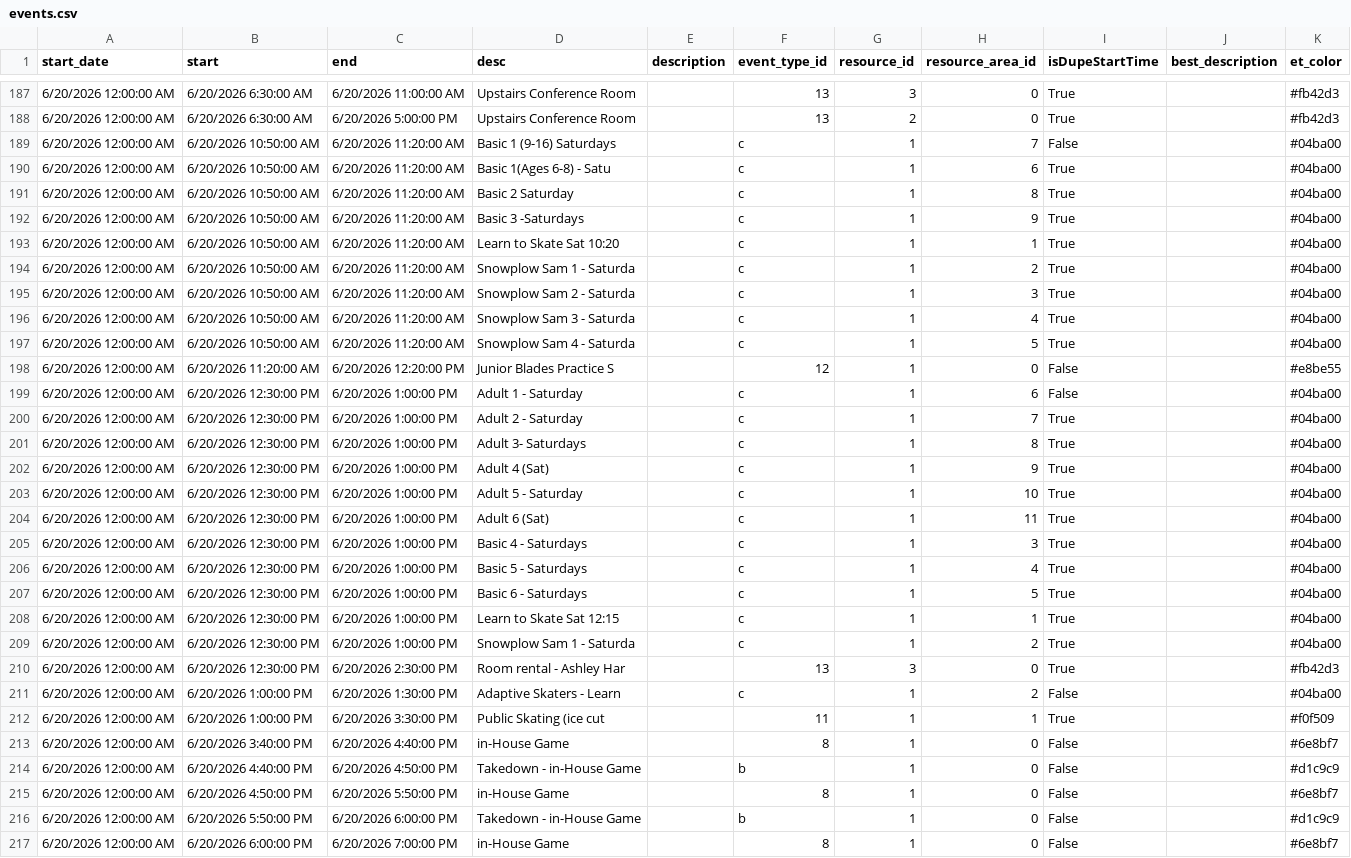
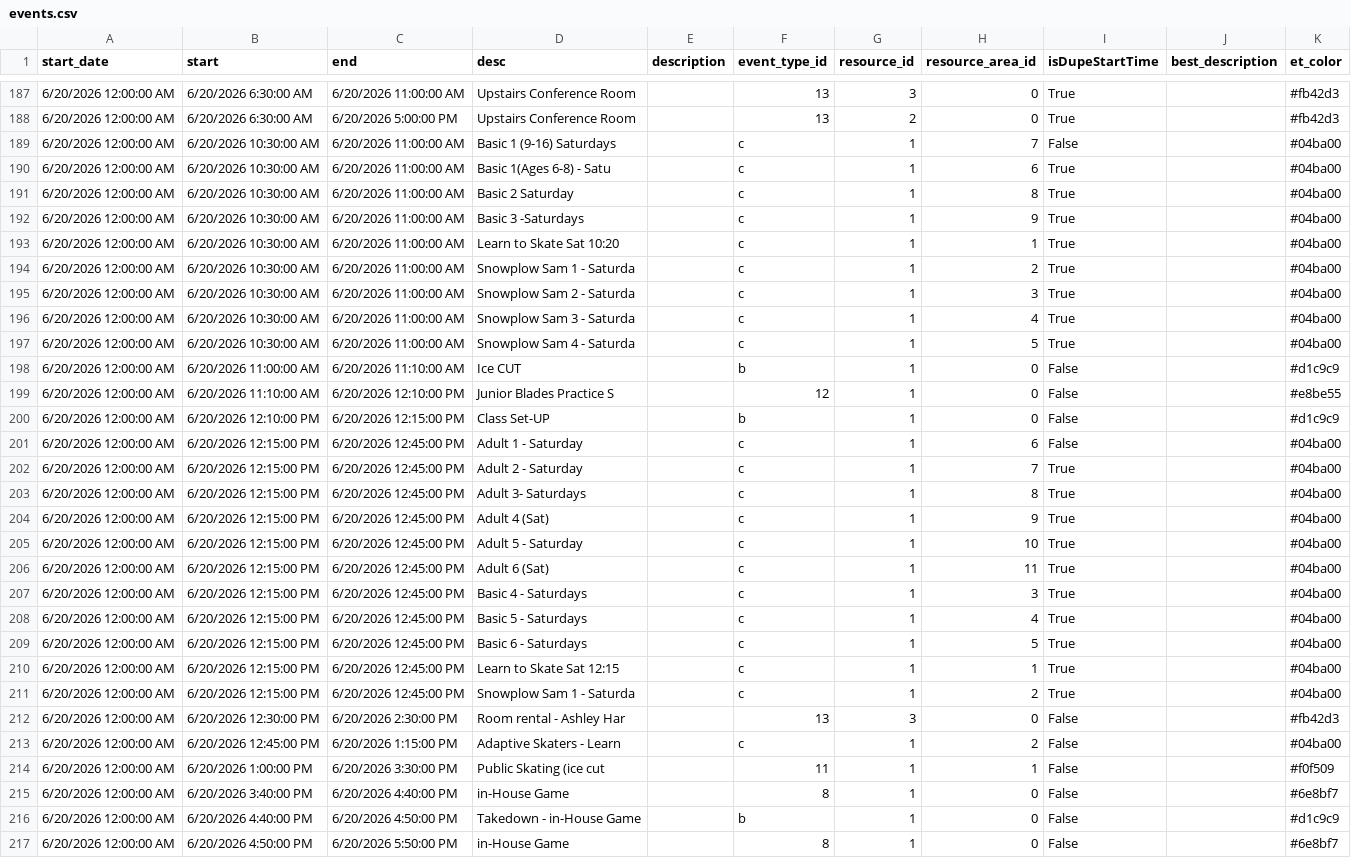
Before and after one commit to epicentr/aerodrome-ical-proxy, a CSV file: events.csv, drawn as a sheet; only a part is shown, gaps mark what is left out; the shorter side is filled out with more unchanged rows.

Commit message:
Update calendar data
Diff summary:
diff --git a/events.csv b/events.csv
index 8a5825e..af396aa 100644
--- a/events.csv
+++ b/events.csv
@@ -189,24 +189,26 @@ start_date,start,end,desc,description,event_type_id,resource_id,resource_area_id
-6/20/2026 12:00:00 AM,6/20/2026 10:50:00 AM,6/20/2026 11:20:00 AM,Basic 1 (9-16) Saturdays,,c,1,7,False,,#04ba00
-6/20/2026 12:00:00 AM,6/20/2026 10:50:00 AM,6/20/2026 11:20:00 AM,Basic 1(Ages 6-8) - Satu,,c,1,6,True,,#04ba00
-6/20/2026 12:00:00 AM,6/20/2026 10:50:00 AM,6/20/2026 11:20:00 AM,Basic 2 Saturday,,c,1,8,True,,#04ba00
-6/20/2026 12:00:00 AM,6/20/2026 10:50:00 AM,6/20/2026 11:20:00 AM,Basic 3 -Saturdays,,c,1,9,True,,#04ba00
-6/20/2026 12:00:00 AM,6/20/2026 10:50:00 AM,6/20/2026 11:20:00 AM,Learn to Skate Sat 10:20,,c,1,1,True,,#04ba00
-6/20/2026 12:00:00 AM,6/20/2026 10:50:00 AM,6/20/2026 11:20:00 AM,Snowplow Sam 1 - Saturda,,c,1,2,True,,#04ba00
-6/20/2026 12:00:00 AM,6/20/2026 10:50:00 AM,6/20/2026 11:20:00 AM,Snowplow Sam 2 - Saturda,,c,1,3,True,,#04ba00
-6/20/2026 12:00:00 AM,6/20/2026 10:50:00 AM,6/20/2026 11:20:00 AM,Snowplow Sam 3 - Saturda,,c,1,4,True,,#04ba00
-6/20/2026 12:00:00 AM,6/20/2026 10:50:00 AM,6/20/2026 11:20:00 AM,Snowplow Sam 4 - Saturda,,c,1,5,True,,#04ba00
-6/20/2026 12:00:00 AM,6/20/2026 11:20:00 AM,6/20/2026 12:20:00 PM,Junior Blades Practice S,,12,1,0,False,,#e8be55
-6/20/2026 12:00:00 AM,6/20/2026 12:30:00 PM,6/20/2026 1:00:00 PM,Adult 1 - Saturday,,c,1,6,False,,#04ba00
-6/20/2026 12:00:00 AM,6/20/2026 12:30:00 PM,6/20/2026 1:00:00 PM,Adult 2 - Saturday,,c,1,7,True,,#04ba00
-6/20/2026 12:00:00 AM,6/20/2026 12:30:00 PM,6/20/2026 1:00:00 PM,Adult 3- Saturdays,,c,1,8,True,,#04ba00
-6/20/2026 12:00:00 AM,6/20/2026 12:30:00 PM,6/20/2026 1:00:00 PM,Adult 4 (Sat),,c,1,9,True,,#04ba00
-6/20/2026 12:00:00 AM,6/20/2026 12:30:00 PM,6/20/2026 1:00:00 PM,Adult 5 - Saturday,,c,1,10,True,,#04ba00

```diff
--- a/events.csv
+++ b/events.csv
@@ -188,26 +188,28 @@ start_date,start,end,desc,description,event_type_id,resource_id,resource_area_id
 6/20/2026 12:00:00 AM,6/20/2026 6:30:00 AM,6/20/2026 5:00:00 PM,Upstairs Conference Room,,13,2,0,True,,#fb42d3
-6/20/2026 12:00:00 AM,6/20/2026 10:50:00 AM,6/20/2026 11:20:00 AM,Basic 1 (9-16) Saturdays,,c,1,7,False,,#04ba00
-6/20/2026 12:00:00 AM,6/20/2026 10:50:00 AM,6/20/2026 11:20:00 AM,Basic 1(Ages 6-8) - Satu,,c,1,6,True,,#04ba00
-6/20/2026 12:00:00 AM,6/20/2026 10:50:00 AM,6/20/2026 11:20:00 AM,Basic 2 Saturday,,c,1,8,True,,#04ba00
-6/20/2026 12:00:00 AM,6/20/2026 10:50:00 AM,6/20/2026 11:20:00 AM,Basic 3 -Saturdays,,c,1,9,True,,#04ba00
-6/20/2026 12:00:00 AM,6/20/2026 10:50:00 AM,6/20/2026 11:20:00 AM,Learn to Skate Sat 10:20,,c,1,1,True,,#04ba00
-6/20/2026 12:00:00 AM,6/20/2026 10:50:00 AM,6/20/2026 11:20:00 AM,Snowplow Sam 1 - Saturda,,c,1,2,True,,#04ba00
-6/20/2026 12:00:00 AM,6/20/2026 10:50:00 AM,6/20/2026 11:20:00 AM,Snowplow Sam 2 - Saturda,,c,1,3,True,,#04ba00
-6/20/2026 12:00:00 AM,6/20/2026 10:50:00 AM,6/20/2026 11:20:00 AM,Snowplow Sam 3 - Saturda,,c,1,4,True,,#04ba00
-6/20/2026 12:00:00 AM,6/20/2026 10:50:00 AM,6/20/2026 11:20:00 AM,Snowplow Sam 4 - Saturda,,c,1,5,True,,#04ba00
-6/20/2026 12:00:00 AM,6/20/2026 11:20:00 AM,6/20/2026 12:20:00 PM,Junior Blades Practice S,,12,1,0,False,,#e8be55
-6/20/2026 12:00:00 AM,6/20/2026 12:30:00 PM,6/20/2026 1:00:00 PM,Adult 1 - Saturday,,c,1,6,False,,#04ba00
-6/20/2026 12:00:00 AM,6/20/2026 12:30:00 PM,6/20/2026 1:00:00 PM,Adult 2 - Saturday,,c,1,7,True,,#04ba00
-6/20/2026 12:00:00 AM,6/20/2026 12:30:00 PM,6/20/2026 1:00:00 PM,Adult 3- Saturdays,,c,1,8,True,,#04ba00
-6/20/2026 12:00:00 AM,6/20/2026 12:30:00 PM,6/20/2026 1:00:00 PM,Adult 4 (Sat),,c,1,9,True,,#04ba00
-6/20/2026 12:00:00 AM,6/20/2026 12:30:00 PM,6/20/2026 1:00:00 PM,Adult 5 - Saturday,,c,1,10,True,,#04ba00
-6/20/2026 12:00:00 AM,6/20/2026 12:30:00 PM,6/20/2026 1:00:00 PM,Adult 6 (Sat),,c,1,11,True,,#04ba00
-6/20/2026 12:00:00 AM,6/20/2026 12:30:00 PM,6/20/2026 1:00:00 PM,Basic 4 - Saturdays,,c,1,3,True,,#04ba00
-6/20/2026 12:00:00 AM,6/20/2026 12:30:00 PM,6/20/2026 1:00:00 PM,Basic 5 - Saturdays,,c,1,4,True,,#04ba00
-6/20/2026 12:00:00 AM,6/20/2026 12:30:00 PM,6/20/2026 1:00:00 PM,Basic 6 - Saturdays,,c,1,5,True,,#04ba00
-6/20/2026 12:00:00 AM,6/20/2026 12:30:00 PM,6/20/2026 1:00:00 PM,Learn to Skate Sat 12:15,,c,1,1,True,,#04ba00
-6/20/2026 12:00:00 AM,6/20/2026 12:30:00 PM,6/20/2026 1:00:00 PM,Snowplow Sam 1 - Saturda,,c,1,2,True,,#04ba00
-6/20/2026 12:00:00 AM,6/20/2026 12:30:00 PM,6/20/2026 2:30:00 PM,Room rental - Ashley Har,,13,3,0,True,,#fb42d3
-6/20/2026 12:00:00 AM,6/20/2026 1:00:00 PM,6/20/2026 1:30:00 PM,Adaptive Skaters - Learn,,c,1,2,False,,#04ba00
-6/20/2026 12:00:00 AM,6/20/2026 1:00:00 PM,6/20/2026 3:30:00 PM,Public Skating (ice cut ,,11,1,1,True,,#f0f509
+6/20/2026 12:00:00 AM,6/20/2026 10:30:00 AM,6/20/2026 11:00:00 AM,Basic 1 (9-16) Saturdays,,c,1,7,False,,#04ba00
+6/20/2026 12:00:00 AM,6/20/2026 10:30:00 AM,6/20/2026 11:00:00 AM,Basic 1(Ages 6-8) - Satu,,c,1,6,True,,#04ba00
+6/20/2026 12:00:00 AM,6/20/2026 10:30:00 AM,6/20/2026 11:00:00 AM,Basic 2 Saturday,,c,1,8,True,,#04ba00
+6/20/2026 12:00:00 AM,6/20/2026 10:30:00 AM,6/20/2026 11:00:00 AM,Basic 3 -Saturdays,,c,1,9,True,,#04ba00
+6/20/2026 12:00:00 AM,6/20/2026 10:30:00 AM,6/20/2026 11:00:00 AM,Learn to Skate Sat 10:20,,c,1,1,True,,#04ba00
+6/20/2026 12:00:00 AM,6/20/2026 10:30:00 AM,6/20/2026 11:00:00 AM,Snowplow Sam 1 - Saturda,,c,1,2,True,,#04ba00
+6/20/2026 12:00:00 AM,6/20/2026 10:30:00 AM,6/20/2026 11:00:00 AM,Snowplow Sam 2 - Saturda,,c,1,3,True,,#04ba00
+6/20/2026 12:00:00 AM,6/20/2026 10:30:00 AM,6/20/2026 11:00:00 AM,Snowplow Sam 3 - Saturda,,c,1,4,True,,#04ba00
+6/20/2026 12:00:00 AM,6/20/2026 10:30:00 AM,6/20/2026 11:00:00 AM,Snowplow Sam 4 - Saturda,,c,1,5,True,,#04ba00
+6/20/2026 12:00:00 AM,6/20/2026 11:00:00 AM,6/20/2026 11:10:00 AM,Ice CUT,,b,1,0,False,,#d1c9c9
+6/20/2026 12:00:00 AM,6/20/2026 11:10:00 AM,6/20/2026 12:10:00 PM,Junior Blades Practice S,,12,1,0,False,,#e8be55
+6/20/2026 12:00:00 AM,6/20/2026 12:10:00 PM,6/20/2026 12:15:00 PM,Class Set-UP,,b,1,0,False,,#d1c9c9
+6/20/2026 12:00:00 AM,6/20/2026 12:15:00 PM,6/20/2026 12:45:00 PM,Adult 1 - Saturday,,c,1,6,False,,#04ba00
+6/20/2026 12:00:00 AM,6/20/2026 12:15:00 PM,6/20/2026 12:45:00 PM,Adult 2 - Saturday,,c,1,7,True,,#04ba00
+6/20/2026 12:00:00 AM,6/20/2026 12:15:00 PM,6/20/2026 12:45:00 PM,Adult 3- Saturdays,,c,1,8,True,,#04ba00
+6/20/2026 12:00:00 AM,6/20/2026 12:15:00 PM,6/20/2026 12:45:00 PM,Adult 4 (Sat),,c,1,9,True,,#04ba00
+6/20/2026 12:00:00 AM,6/20/2026 12:15:00 PM,6/20/2026 12:45:00 PM,Adult 5 - Saturday,,c,1,10,True,,#04ba00
+6/20/2026 12:00:00 AM,6/20/2026 12:15:00 PM,6/20/2026 12:45:00 PM,Adult 6 (Sat),,c,1,11,True,,#04ba00
+6/20/2026 12:00:00 AM,6/20/2026 12:15:00 PM,6/20/2026 12:45:00 PM,Basic 4 - Saturdays,,c,1,3,True,,#04ba00
+6/20/2026 12:00:00 AM,6/20/2026 12:15:00 PM,6/20/2026 12:45:00 PM,Basic 5 - Saturdays,,c,1,4,True,,#04ba00
+6/20/2026 12:00:00 AM,6/20/2026 12:15:00 PM,6/20/2026 12:45:00 PM,Basic 6 - Saturdays,,c,1,5,True,,#04ba00
+6/20/2026 12:00:00 AM,6/20/2026 12:15:00 PM,6/20/2026 12:45:00 PM,Learn to Skate Sat 12:15,,c,1,1,True,,#04ba00
+6/20/2026 12:00:00 AM,6/20/2026 12:15:00 PM,6/20/2026 12:45:00 PM,Snowplow Sam 1 - Saturda,,c,1,2,True,,#04ba00
+6/20/2026 12:00:00 AM,6/20/2026 12:30:00 PM,6/20/2026 2:30:00 PM,Room rental - Ashley Har,,13,3,0,False,,#fb42d3
+6/20/2026 12:00:00 AM,6/20/2026 12:45:00 PM,6/20/2026 1:15:00 PM,Adaptive Skaters - Learn,,c,1,2,False,,#04ba00
+6/20/2026 12:00:00 AM,6/20/2026 1:00:00 PM,6/20/2026 3:30:00 PM,Public Skating (ice cut ,,11,1,1,False,,#f0f509
 6/20/2026 12:00:00 AM,6/20/2026 3:40:00 PM,6/20/2026 4:40:00 PM,in-House Game,,8,1,0,False,,#6e8bf7
```
Also changed, not shown: 8 other files.
